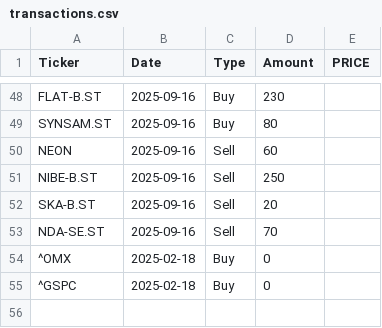
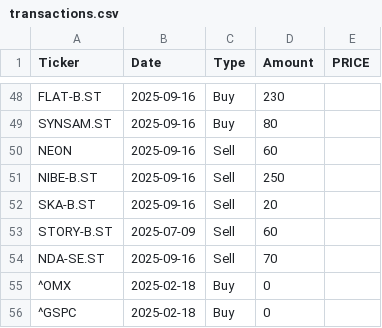
Before and after one commit to arofre/figab, a CSV file: transactions.csv, drawn as a sheet; only a part is shown, gaps mark what is left out; the diff names each change by its address in the sheet, - before the commit and + after, or states it on an @@ line.

Commit message:
Add files via upload

```diff
--- a/transactions.csv
+++ b/transactions.csv
+row 53: STORY-B.ST | 2025-07-09 | Sell | 60
```
